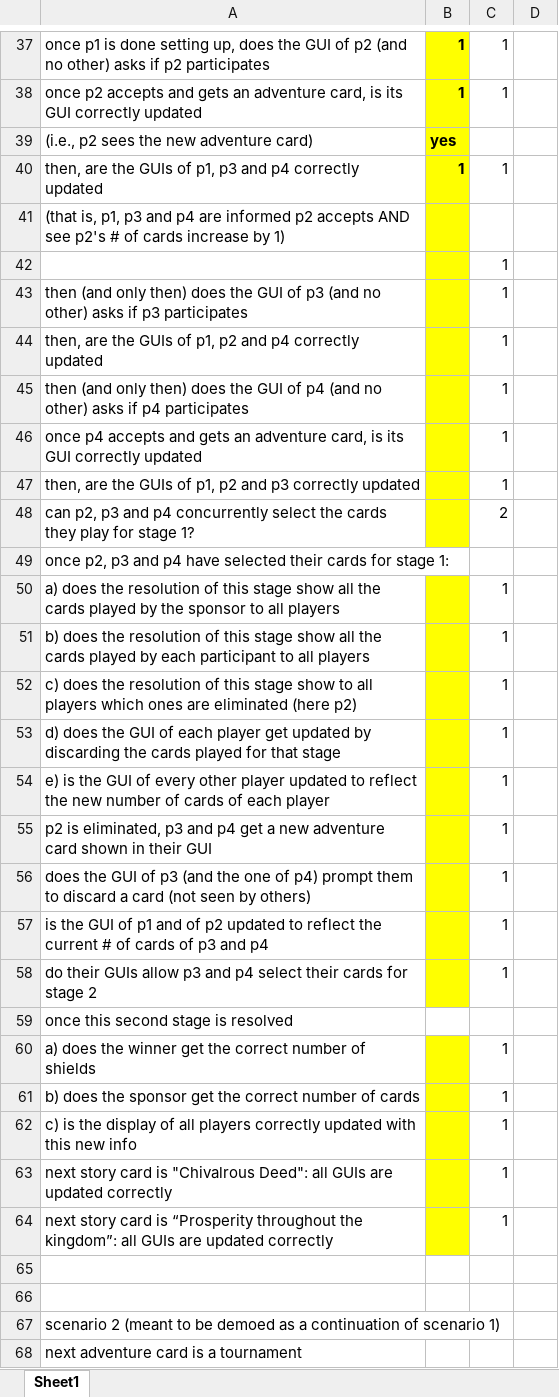
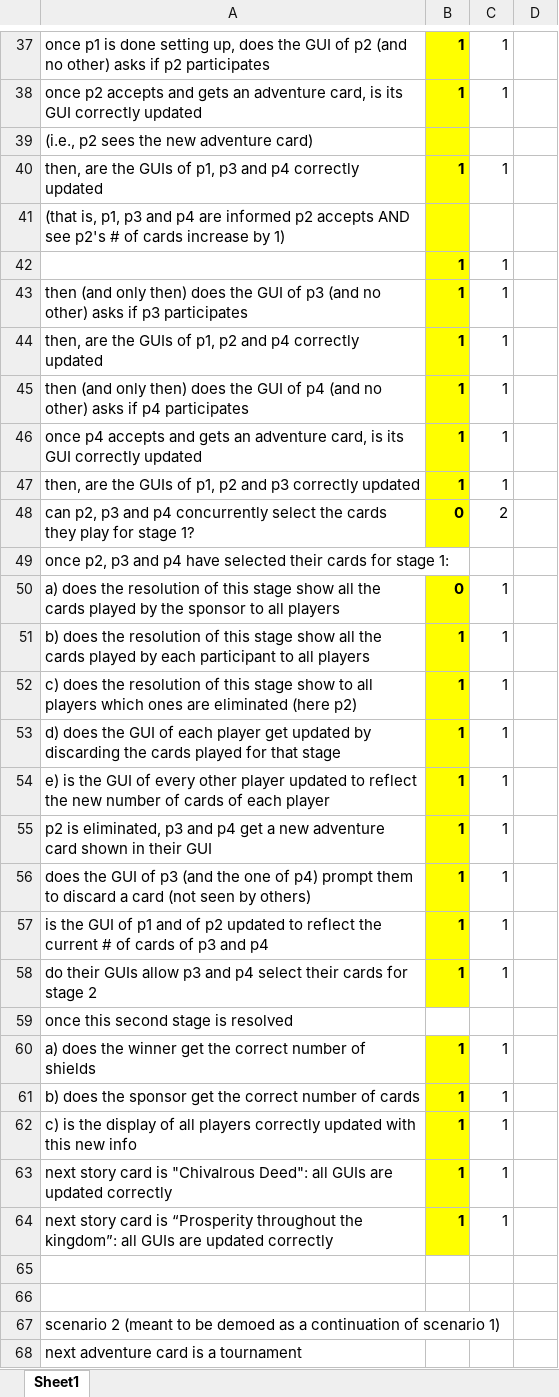
Before and after one commit to Tricktionary/Quest, an Excel workbook: Documentation/Iteration2Grid.xlsx, sheet Sheet1, drawn as a sheet; only a part is shown, gaps mark what is left out; values as stored, in another font and other column widths than the file's, no borders; the diff covers the shown part only; the diff names each change by its address in the sheet, - before the commit and + after, or states it on an @@ line.

```diff
--- a/Documentation/Iteration2Grid.xlsx (sheet Sheet1)
+++ b/Documentation/Iteration2Grid.xlsx (sheet Sheet1)
-B39: yes
+B39: (empty)
-B42:B47: (empty)
+B42:B47: 1
-B48: (empty)
+B48: 0
-B50: (empty)
+B50: 0
-B51:B58: (empty)
+B51:B58: 1
-B60:B64: (empty)
+B60:B64: 1
```
Also changed, not shown: 36 edited cells and cell formats elsewhere in this sheet, 39 other files.
